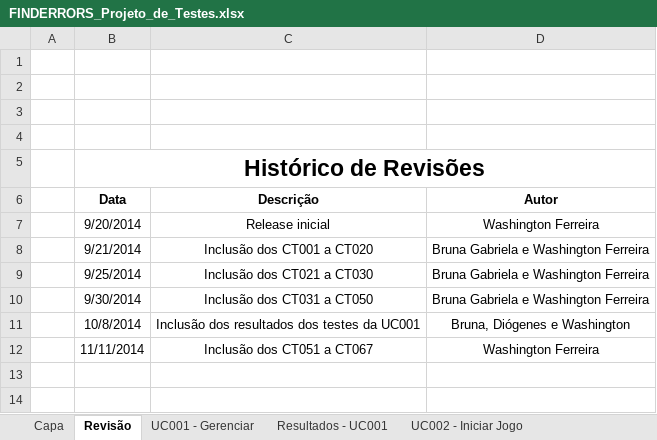
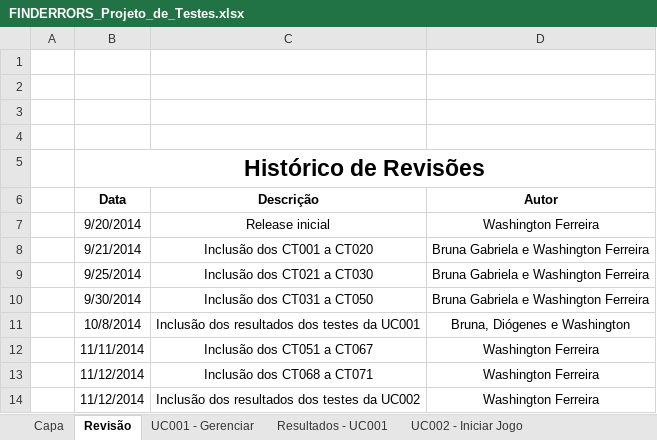
Before and after one commit to washingtonferreira/finderrors, an Excel workbook: FINDERRORS_Projeto_de_Testes.xlsx, sheet Revisão, drawn as a sheet; values as stored, in another font and other column widths than the file's, no borders; the diff names each change by its address in the sheet, - before the commit and + after, or states it on an @@ line.

Commit message:
Resultado dos testes
Inclusão dos resultados dos testes da UC002 do software, incluindo os
novos CTs (CT068 a CT071).

```diff
--- a/FINDERRORS_Projeto_de_Testes.xlsx (sheet Revisão)
+++ b/FINDERRORS_Projeto_de_Testes.xlsx (sheet Revisão)
+row 13:  | 11/12/2014 | Inclusão dos CT068 a CT071 | Washington Ferreira
+row 14:  | 11/12/2014 | Inclusão dos resultados dos testes da UC002 | Washington Ferreira
```
Also changed, not shown: sheet UC002 - Iniciar Jogo, other sheet tabs.
